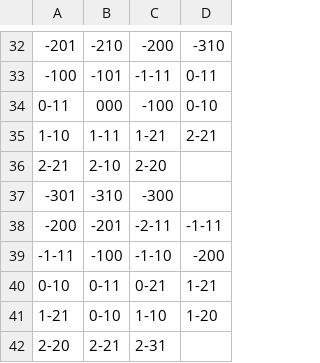
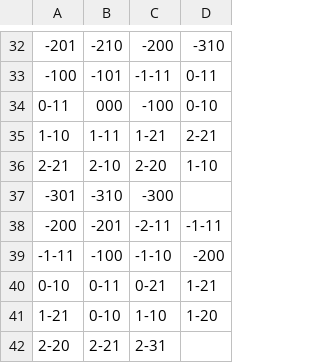
Before and after one commit to TripleD13/CS283Project, a CSV file: CatanMatchmakingServer/src/cs283/catan/resources/board.csv, drawn as a sheet; only a part is shown, gaps mark what is left out.

```diff
--- a/CatanMatchmakingServer/src/cs283/catan/resources/board.csv
+++ b/CatanMatchmakingServer/src/cs283/catan/resources/board.csv
@@ -35,3 +35,3 @@
 1-10,1-11,1-21,2-21
-2-21,2-10,2-20
+2-21,2-10,2-20,1-10
 -301,-310,-300
```
Also changed, not shown: 1 other file.
